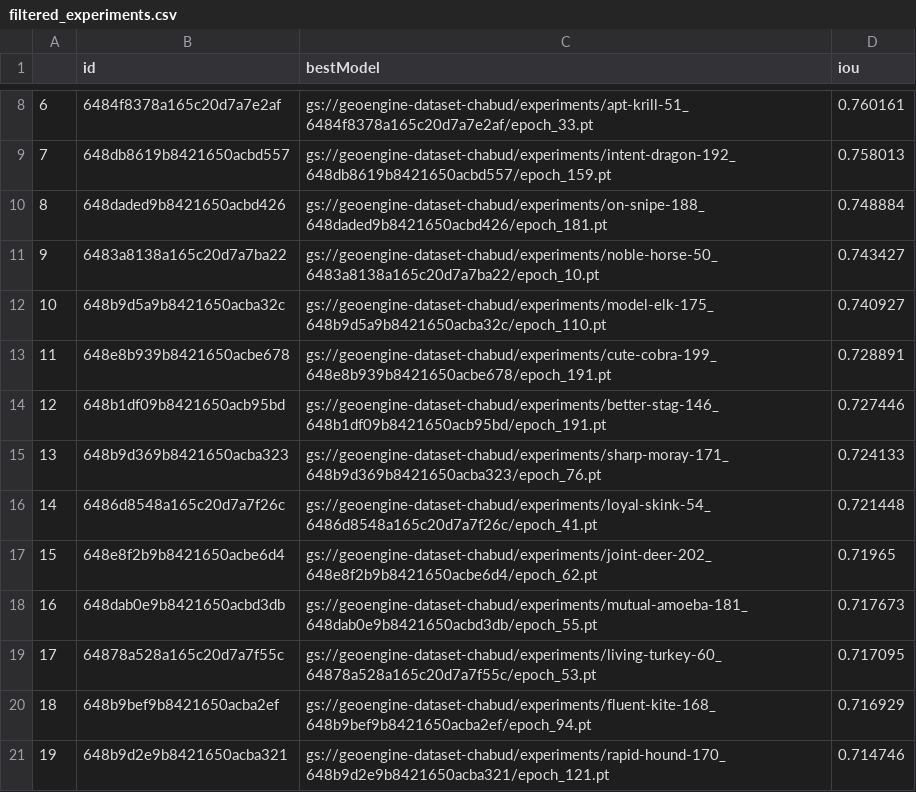
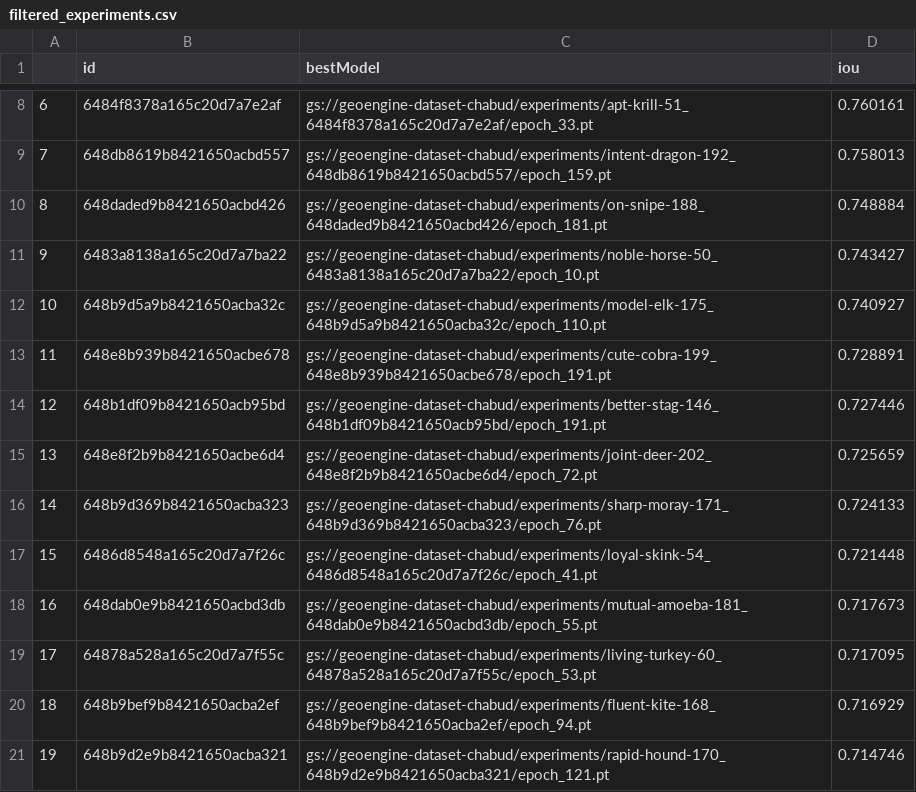
Before and after one commit to kavyagupta/chabud, a CSV file: notebooks/filtered_experiments.csv, drawn as a sheet; only a part is shown, gaps mark what is left out; removed rows and columns are numbered as before the commit, all else as after; the diff names each change by its address in the sheet, - before the commit and + after, or states it on an @@ line.

```diff
--- a/notebooks/filtered_experiments.csv
+++ b/notebooks/filtered_experiments.csv
+row 15: 13 | 648e8f2b9b8421650acbe6d4 | gs://geoengine-dataset-chabud/experiments/joint-deer-202_648e8f2b9b8421650acbe6d4/epoch_72.pt | 0.725659
@@ column A renumbered between rows 16 and 17 @@
-row 17: 15 | 648e8f2b9b8421650acbe6d4 | gs://geoengine-dataset-chabud/experiments/joint-deer-202_648e8f2b9b8421650acbe6d4/epoch_62.pt | 0.71965
```
Also changed, not shown: 1 other file.
